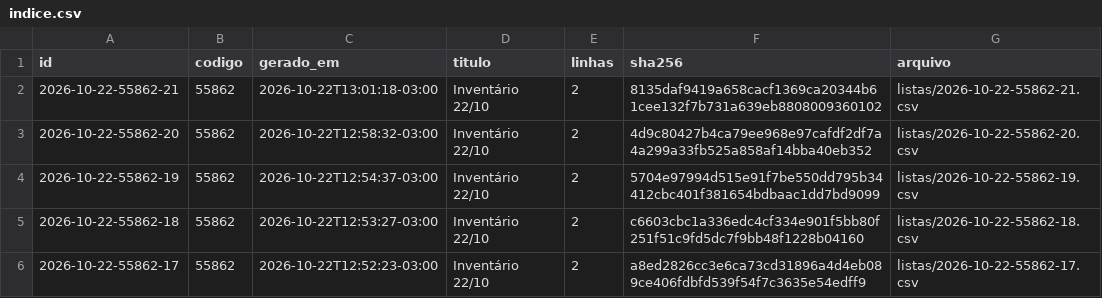
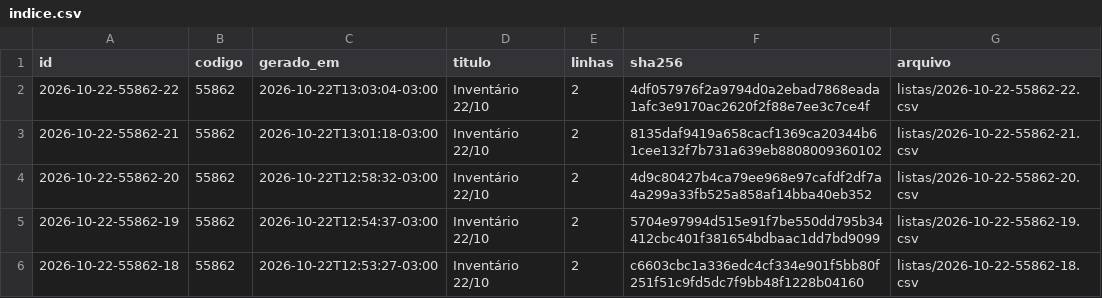
Before and after one commit to jofilho71/asidobem-listas, a CSV file: indice.csv, drawn as a sheet; only a part is shown; the shorter side is filled out with more unchanged rows; the diff names each change by its address in the sheet, - before the commit and + after, or states it on an @@ line.

```diff
--- a/indice.csv
+++ b/indice.csv
+row 2: 2026-10-22-55862-22 | 55862 | 2026-10-22T13:03:04-03:00 | Inventário 22/10 | 2 | 4df057976f2a9794d0a2ebad7868eada1afc3e9170ac2620f2f88e7ee3c7ce4f | listas/2026-10-22-55862-22.csv
```
